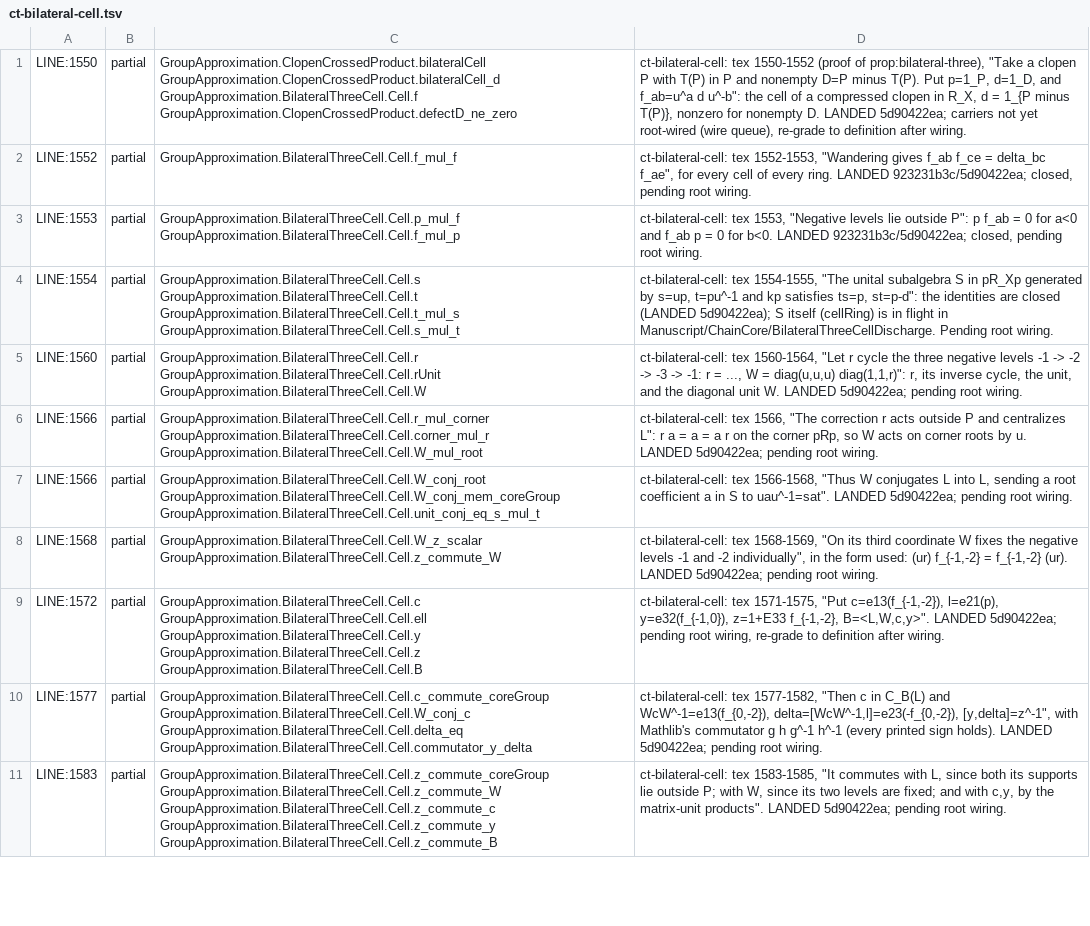
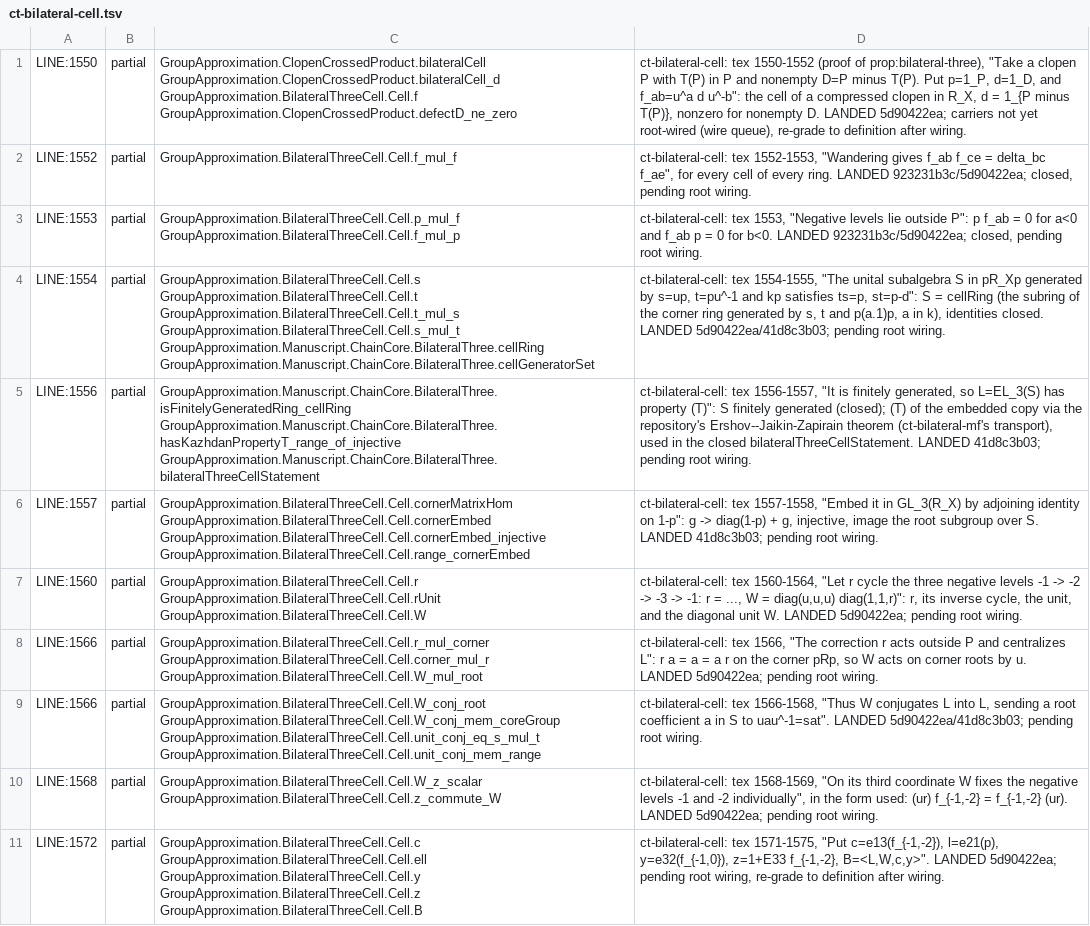
Before and after one commit to SauersML/group-approximation, a TSV file: metadata/nm-census-rows/ct-bilateral-cell.tsv, drawn as a sheet; only a part is shown; the shorter side is filled out with more unchanged rows; addresses are those after the commit; the diff names each change by its address in the sheet, - before the commit and + after, or states it on an @@ line.

```diff
--- a/metadata/nm-census-rows/ct-bilateral-cell.tsv
+++ b/metadata/nm-census-rows/ct-bilateral-cell.tsv
-C4: …GroupApproximation.BilateralThreeCell.Cell.t_mul_s GroupApproximation.BilateralThreeCell.Cell.s_mul_t
+C4: …GroupApproximation.BilateralThreeCell.Cell.t_mul_s GroupApproximation.BilateralThreeCell.Cell.s_mul_t GroupApproximation.Manuscript.ChainCore.BilateralThree.cellRing GroupApproximation.Manuscript.ChainCore.BilateralThree.cellGeneratorSet
-D4: …ts=p, st=p-d": the identities are closed (LANDED 5d90422ea); S itself (cellRing) is in flight in Manuscript/ChainCore/BilateralThreeCellDischarge. Pending root wiring.
+D4: …ts=p, st=p-d": S = cellRing (the subring of the corner ring generated by s, t and p(a.1)p, a in k), identities closed. LANDED 5d90422ea/41d8c3b03; pending root wiring.
+row 5: LINE:1556 | partial | GroupApproximation.Manuscript.ChainCore.BilateralThree.isFinitelyGeneratedRing_cellRing GroupApproximation.Manuscript.ChainCore.BilateralThree.hasKazhdanPropertyT_range_of_injective GroupApproximation.Manuscript.ChainCore.BilateralThree.bilateralThreeCellStatement | ct-bilateral-cell: tex 1556-1557, "It is finitely generated, so L=EL_3(S) has property (T)": S finitely generated (closed); (T) of the embedded copy via the repository's Ershov--Jaikin-Zapirain theorem (ct-bilateral-mf's transport), used in the closed bilateralThreeCellStatement. LANDED 41d8c3b03; pending root wiring.
+row 6: LINE:1557 | partial | GroupApproximation.BilateralThreeCell.Cell.cornerMatrixHom GroupApproximation.BilateralThreeCell.Cell.cornerEmbed GroupApproximation.BilateralThreeCell.Cell.cornerEmbed_injective GroupApproximation.BilateralThreeCell.Cell.range_cornerEmbed | ct-bilateral-cell: tex 1557-1558, "Embed it in GL_3(R_X) by adjoining identity on 1-p": g -> diag(1-p) + g, injective, image the root subgroup over S. LANDED 41d8c3b03; pending root wiring.
-C9: …GroupApproximation.BilateralThreeCell.Cell.W_conj_mem_coreGroup GroupApproximation.BilateralThreeCell.Cell.unit_conj_eq_s_mul_t
+C9: …GroupApproximation.BilateralThreeCell.Cell.W_conj_mem_coreGroup GroupApproximation.BilateralThreeCell.Cell.unit_conj_eq_s_mul_t GroupApproximation.BilateralThreeCell.Cell.unit_conj_mem_range
-D9: …uau^-1=sat". LANDED 5d90422ea; pending root…
+D9: …uau^-1=sat". LANDED 5d90422ea/41d8c3b03; pending root…
```
Also changed, not shown: 1 other file.
